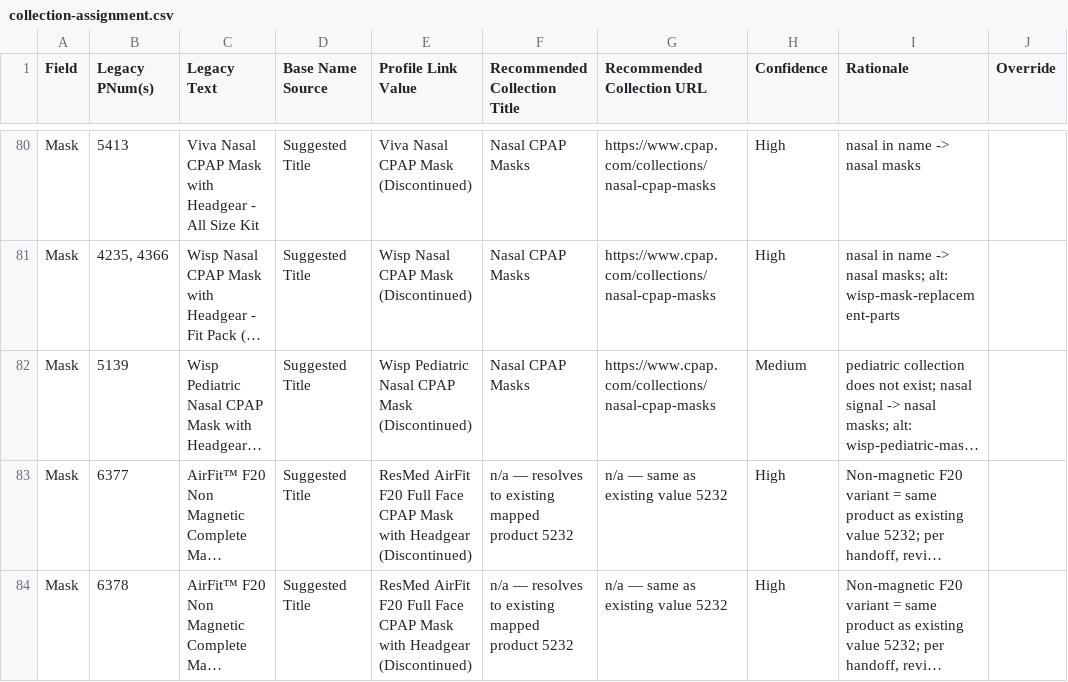
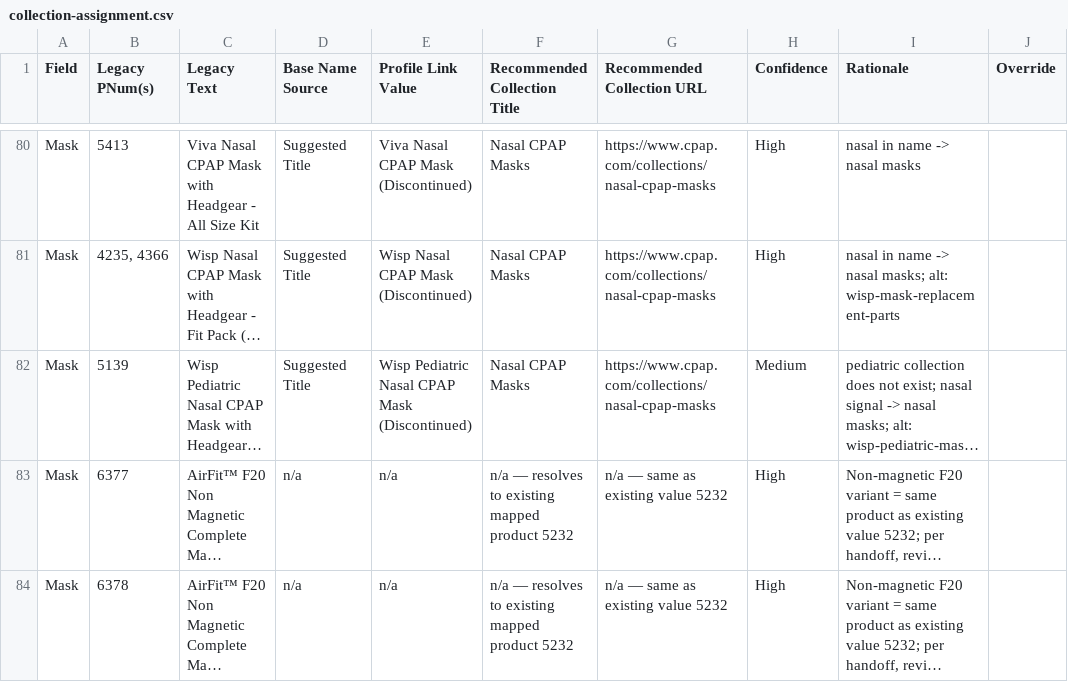
Before and after one commit to somnum-bene/discourse-product-profile-links-component, a CSV file: data/collection-assignment.csv, drawn as a sheet; only a part is shown, gaps mark what is left out; long unchanged cells end in …; the diff names each change by its address in the sheet, - before the commit and + after, or states it on an @@ line.

```diff
--- a/data/collection-assignment.csv
+++ b/data/collection-assignment.csv
-D83:D84 (Base Name Source): Suggested Title
+D83:D84 (Base Name Source): n/a
-E83:E84 (Profile Link Value): ResMed AirFit F20 Full Face CPAP Mask with Headgear (Discontinued)
+E83:E84 (Profile Link Value): n/a
```
Also changed, not shown: 1 other file.
